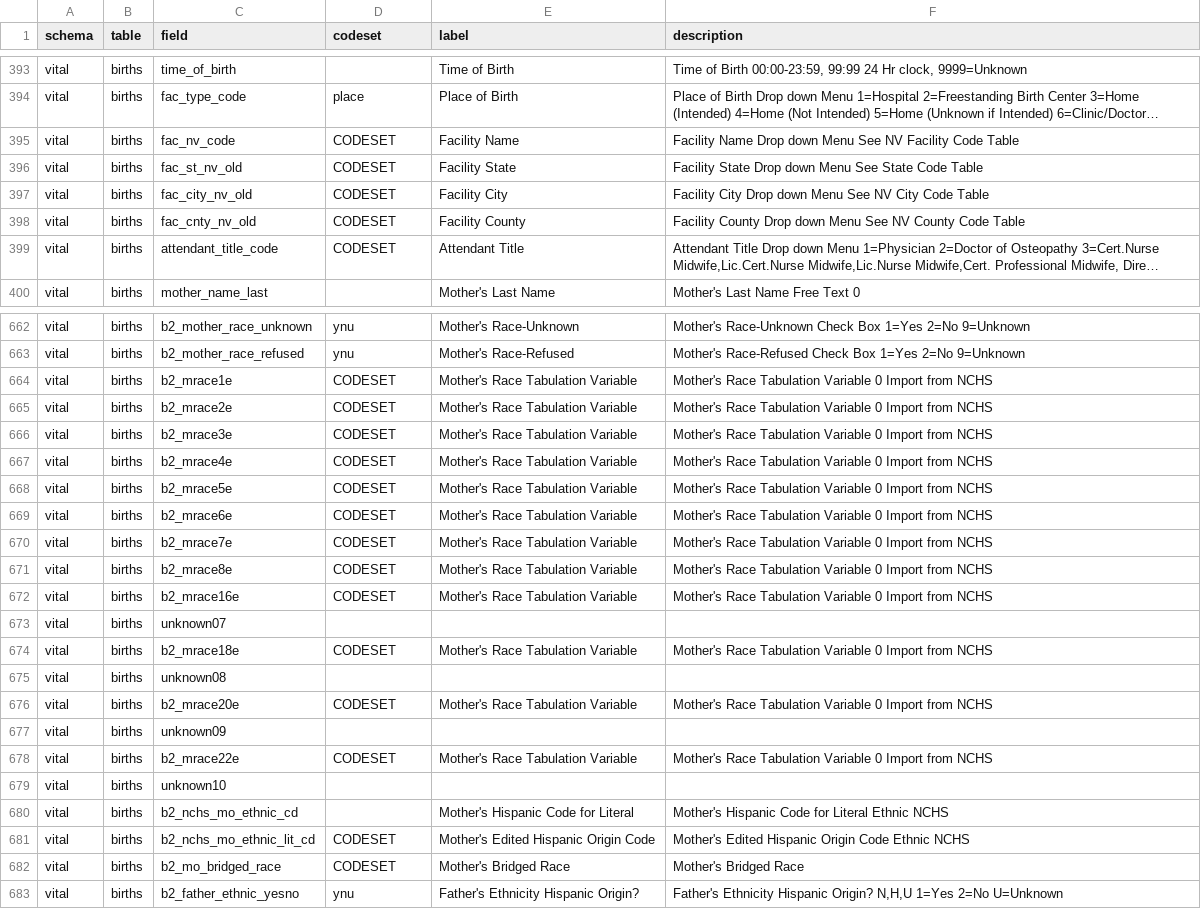
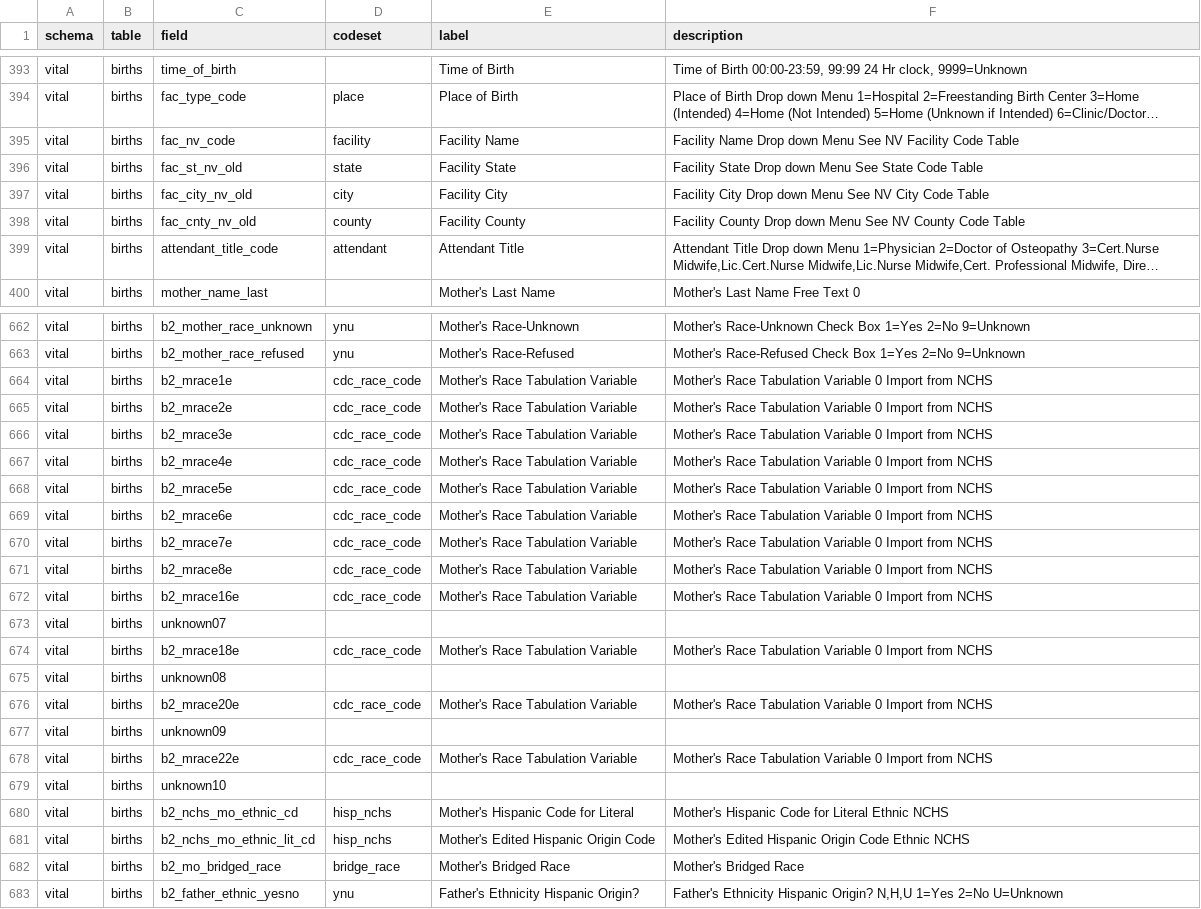
Before and after one commit to unreno/chirp, a TSV file: production/content/vital/birth_dictionary.tsv, drawn as a sheet; only a part is shown, gaps mark what is left out; long unchanged cells end in …; the diff covers the shown part only; the diff names each change by its address in the sheet, - before the commit and + after, or states it on an @@ line.

```diff
--- a/production/content/vital/birth_dictionary.tsv
+++ b/production/content/vital/birth_dictionary.tsv
-D395 (codeset): CODESET
+D395 (codeset): facility
-D396 (codeset): CODESET
+D396 (codeset): state
-D397 (codeset): CODESET
+D397 (codeset): city
-D398 (codeset): CODESET
+D398 (codeset): county
-D399 (codeset): CODESET
+D399 (codeset): attendant
-D664:D672 (codeset): CODESET
+D664:D672 (codeset): cdc_race_code
-D674 (codeset): CODESET
+D674 (codeset): cdc_race_code
-D676 (codeset): CODESET
+D676 (codeset): cdc_race_code
-D678 (codeset): CODESET
+D678 (codeset): cdc_race_code
-D680 (codeset): (empty)
+D680 (codeset): hisp_nchs
-D681 (codeset): CODESET
+D681 (codeset): hisp_nchs
-D682 (codeset): CODESET
+D682 (codeset): bridge_race
```
Also changed, not shown: 26 edited cells elsewhere in this file, production/content/vital/births/facility.tsv, 3 other files.
